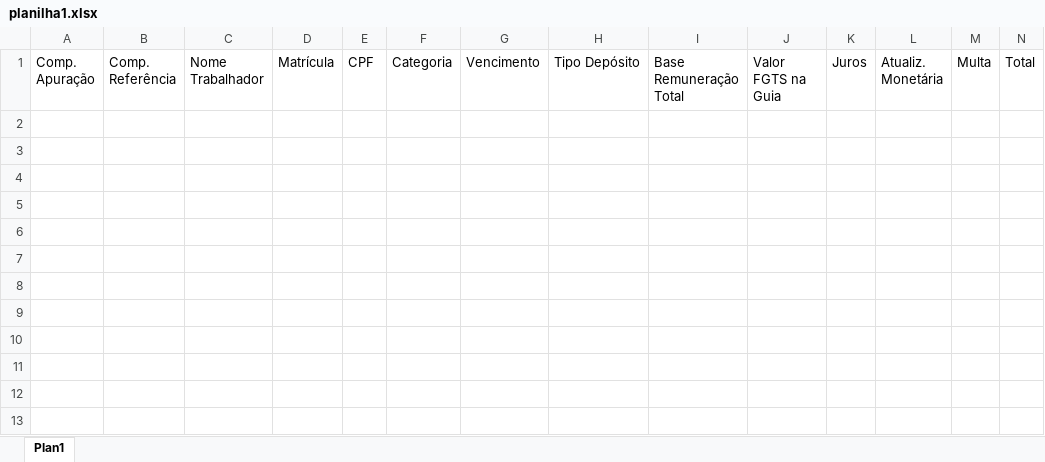
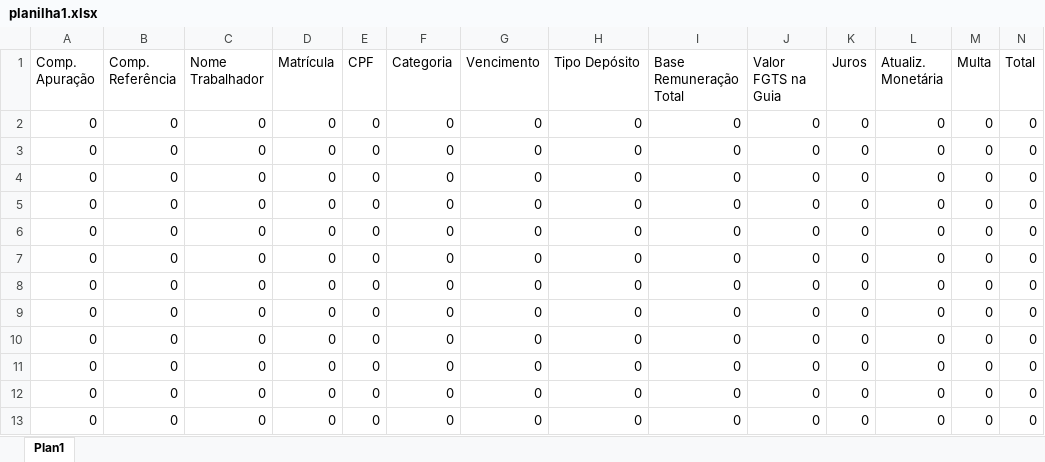
Before and after one commit to CairoWesley/sistema-amigo-diego, an Excel workbook: planilha1.xlsx, sheet Plan1, drawn as a sheet; values as stored, in another font and other column widths than the file's, no borders; the diff names each change by its address in the sheet, - before the commit and + after, or states it on an @@ line.

```diff
--- a/planilha1.xlsx (sheet Plan1)
+++ b/planilha1.xlsx (sheet Plan1)
+row 2: 0 | 0 | 0 | 0 | 0 | 0 | 0 | 0 | 0 | 0 | 0 | 0 | 0 | 0
+row 3: 0 | 0 | 0 | 0 | 0 | 0 | 0 | 0 | 0 | 0 | 0 | 0 | 0 | 0
+row 4: 0 | 0 | 0 | 0 | 0 | 0 | 0 | 0 | 0 | 0 | 0 | 0 | 0 | 0
+row 5: 0 | 0 | 0 | 0 | 0 | 0 | 0 | 0 | 0 | 0 | 0 | 0 | 0 | 0
+row 6: 0 | 0 | 0 | 0 | 0 | 0 | 0 | 0 | 0 | 0 | 0 | 0 | 0 | 0
+row 7: 0 | 0 | 0 | 0 | 0 | 0 | 0 | 0 | 0 | 0 | 0 | 0 | 0 | 0
+row 8: 0 | 0 | 0 | 0 | 0 | 0 | 0 | 0 | 0 | 0 | 0 | 0 | 0 | 0
+row 9: 0 | 0 | 0 | 0 | 0 | 0 | 0 | 0 | 0 | 0 | 0 | 0 | 0 | 0
+row 10: 0 | 0 | 0 | 0 | 0 | 0 | 0 | 0 | 0 | 0 | 0 | 0 | 0 | 0
+row 11: 0 | 0 | 0 | 0 | 0 | 0 | 0 | 0 | 0 | 0 | 0 | 0 | 0 | 0
+row 12: 0 | 0 | 0 | 0 | 0 | 0 | 0 | 0 | 0 | 0 | 0 | 0 | 0 | 0
+row 13: 0 | 0 | 0 | 0 | 0 | 0 | 0 | 0 | 0 | 0 | 0 | 0 | 0 | 0
```
Also changed, not shown: 5 other files.
